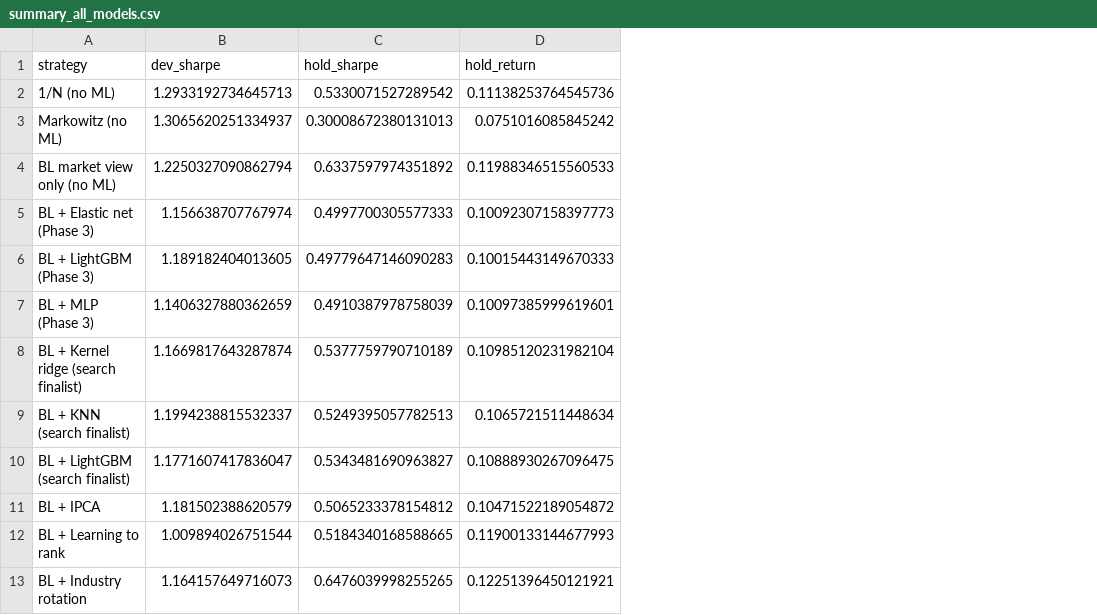
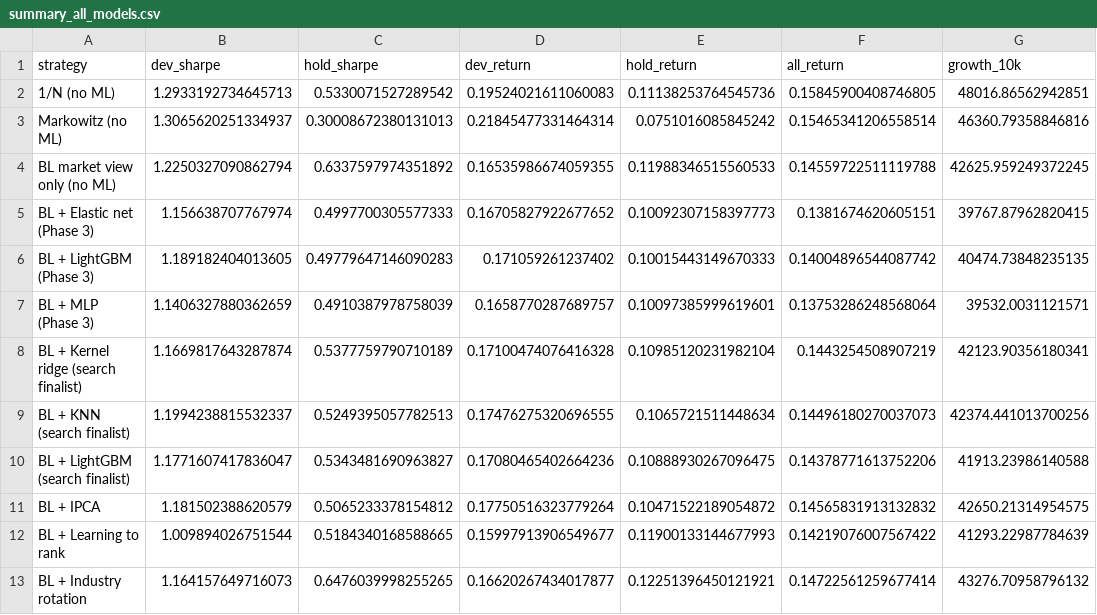
Before and after one commit to saumikvij/fyp-portfolio, a CSV file: report/experiments/summary_all_models.csv, drawn as a sheet; only a part is shown; the diff names each change by its address in the sheet, - before the commit and + after, or states it on an @@ line.

```diff
--- a/report/experiments/summary_all_models.csv
+++ b/report/experiments/summary_all_models.csv
+column D (dev_return), rows 2-13: 0.19524021611060083 | 0.21845477331464314 | 0.16535986674059355 | 0.16705827922677652 | 0.171059261237402 | 0.1658770287689757 | 0.17100474076416328 | 0.17476275320696555 | 0.17080465402664236 | 0.17750516323779264 | 0.15997913906549677 | 0.16620267434017877
+column F (all_return), rows 2-13: 0.15845900408746805 | 0.15465341206558514 | 0.14559722511119788 | 0.1381674620605151 | 0.14004896544087742 | 0.13753286248568064 | 0.1443254508907219 | 0.14496180270037073 | 0.14378771613752206 | 0.14565831913132832 | 0.14219076007567422 | 0.14722561259677414
+column G (growth_10k), rows 2-13: 48016.86562942851 | 46360.79358846816 | 42625.959249372245 | 39767.87962820415 | 40474.73848235135 | 39532.0031121571 | 42123.90356180341 | 42374.441013700256 | 41913.23986140588 | 42650.21314954575 | 41293.22987784639 | 43276.70958796132
```
Also changed, not shown: 1 other file.
